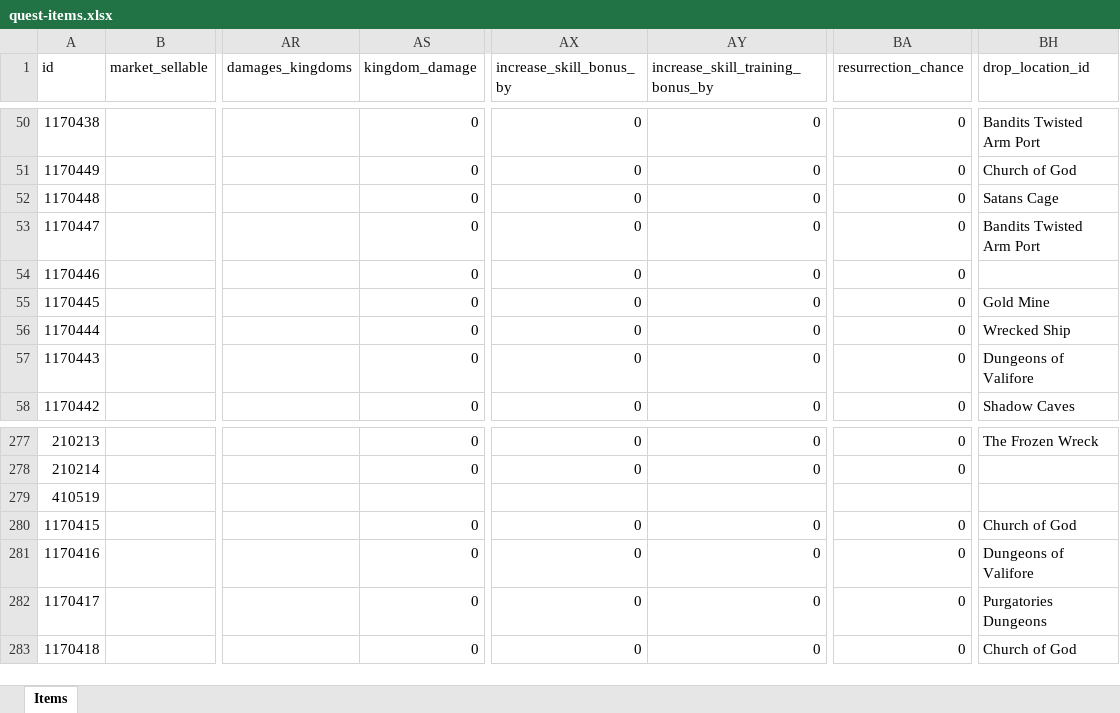
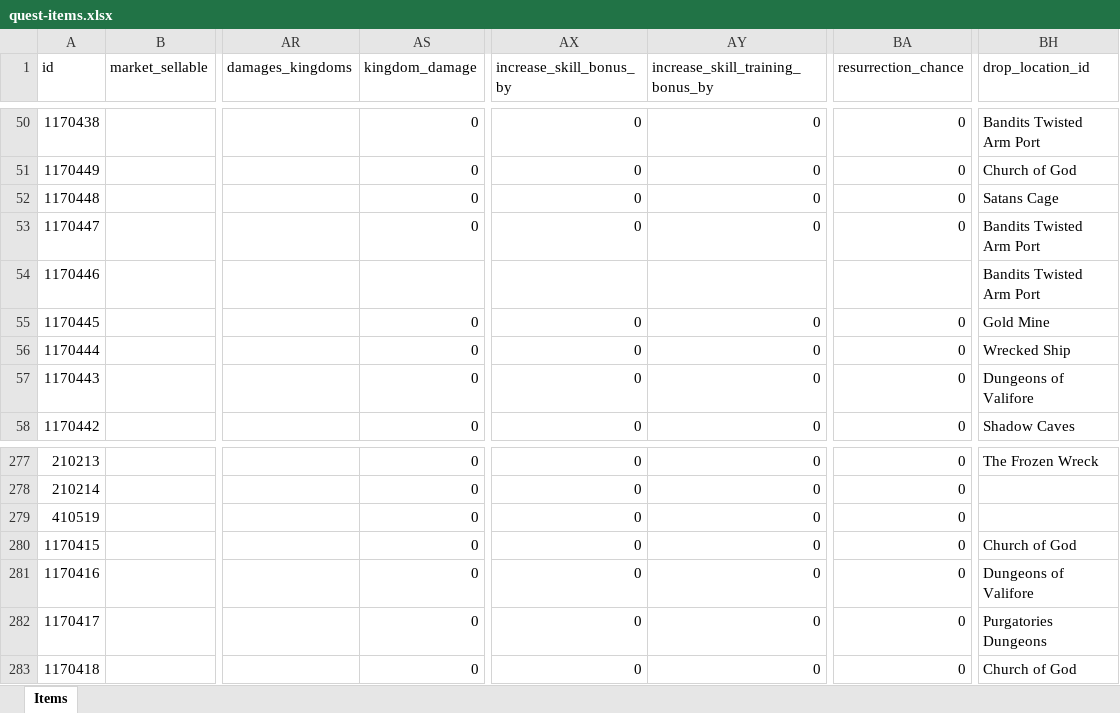
Before and after one commit to AdamKyle/flare, an Excel workbook: resources/data-imports/Items/quest-items.xlsx, sheet Items, drawn as a sheet; only a part is shown, gaps mark what is left out; values as stored, in another font and other column widths than the file's, no borders; the diff names each change by its address in the sheet, - before the commit and + after, or states it on an @@ line.

```diff
--- a/resources/data-imports/Items/quest-items.xlsx (sheet Items)
+++ b/resources/data-imports/Items/quest-items.xlsx (sheet Items)
-AS54 (kingdom_damage): 0
+AS54 (kingdom_damage): (empty)
-AX54 (increase_skill_bonus_by): 0
+AX54 (increase_skill_bonus_by): (empty)
-AY54 (increase_skill_training_bonus_by): 0
+AY54 (increase_skill_training_bonus_by): (empty)
-BA54 (resurrection_chance): 0
+BA54 (resurrection_chance): (empty)
-BH54 (drop_location_id): (empty)
+BH54 (drop_location_id): Bandits Twisted Arm Port
-AS279 (kingdom_damage): (empty)
+AS279 (kingdom_damage): 0
-AX279 (increase_skill_bonus_by): (empty)
+AX279 (increase_skill_bonus_by): 0
-AY279 (increase_skill_training_bonus_by): (empty)
+AY279 (increase_skill_training_bonus_by): 0
-BA279 (resurrection_chance): (empty)
+BA279 (resurrection_chance): 0
```
Also changed, not shown: 2 other files.
